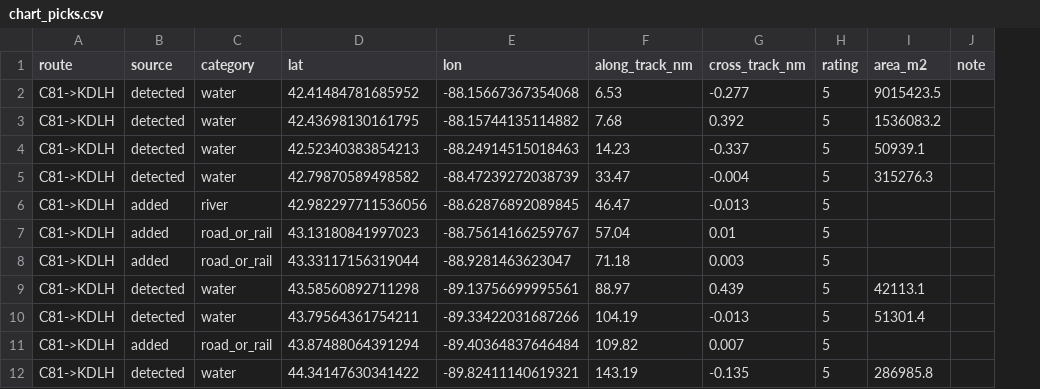
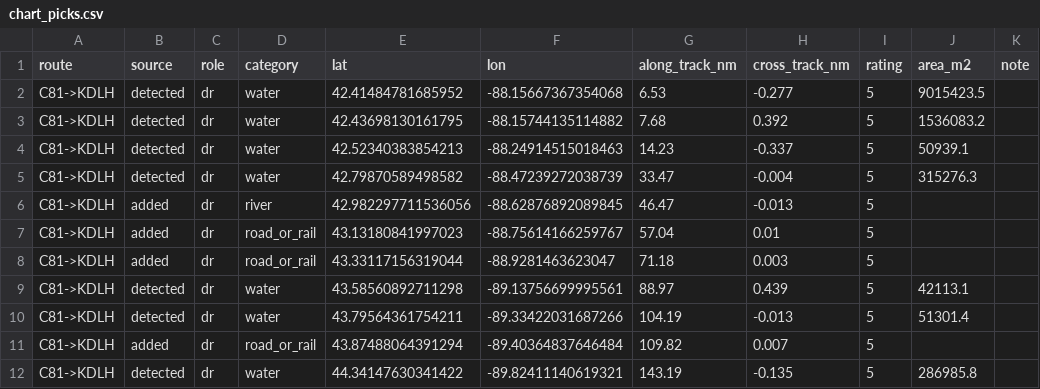
Before and after one commit to asdaq-samir/flight_plan, a CSV file: data/labels/chart_picks.csv, drawn as a sheet; only a part is shown; the diff names each change by its address in the sheet, - before the commit and + after, or states it on an @@ line.

```diff
--- a/data/labels/chart_picks.csv
+++ b/data/labels/chart_picks.csv
+column C (role), rows 2-12: all dr
```
Also changed, not shown: 6 other files.
